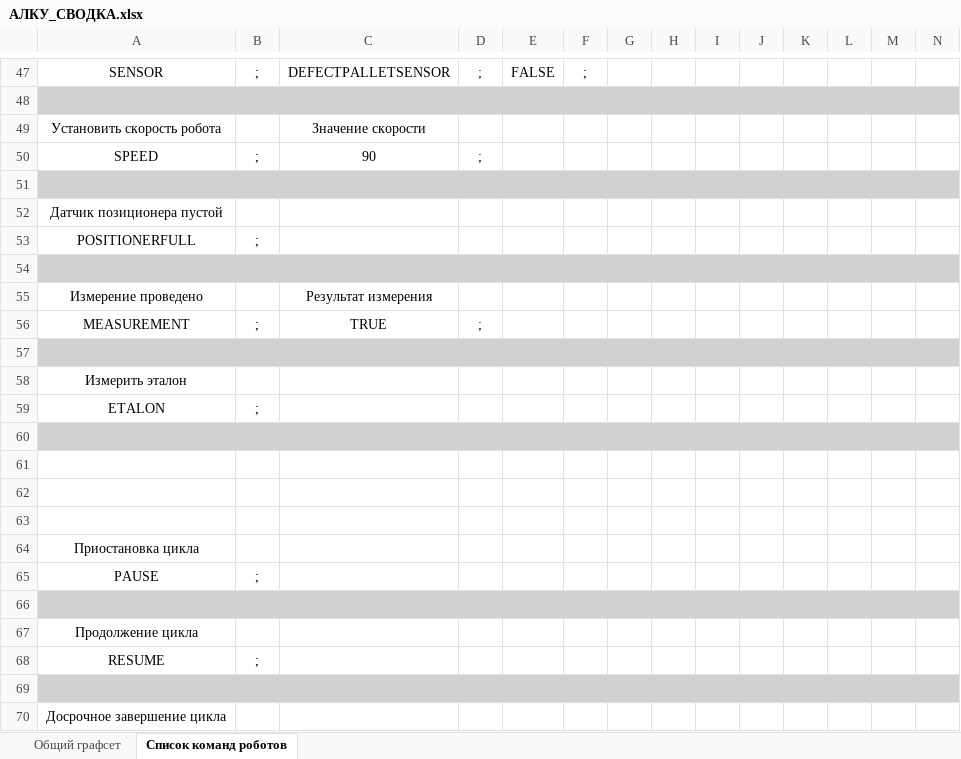
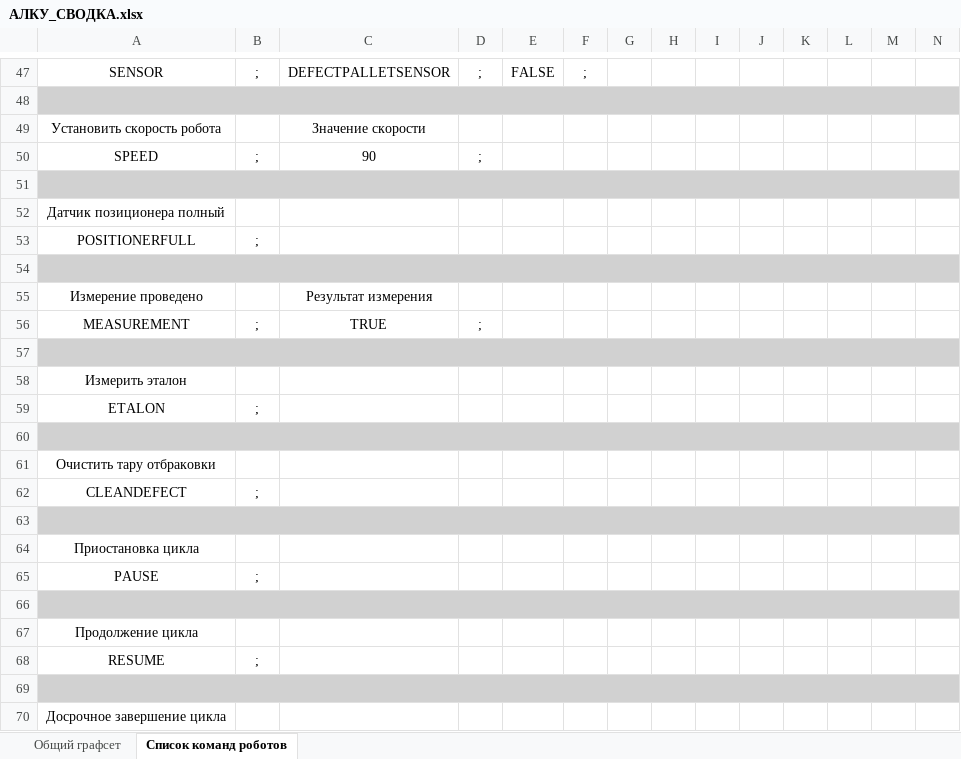
Before and after one commit to dm-bogachev/SW001-ALKU, an Excel workbook: Robot/АЛКУ_СВОДКА.xlsx, sheet Список команд роботов, drawn as a sheet; only a part is shown, gaps mark what is left out; values as stored, in another font and other column widths than the file's, no borders; the diff names each change by its address in the sheet, - before the commit and + after, or states it on an @@ line.

```diff
--- a/Robot/АЛКУ_СВОДКА.xlsx (sheet Список команд роботов)
+++ b/Robot/АЛКУ_СВОДКА.xlsx (sheet Список команд роботов)
-A52: Датчик позиционера пустой
+A52: Датчик позиционера полный
-A61: (empty)
+A61: Очистить тару отбраковки
-row 62: (empty)
+row 62: CLEANDEFECT | ;
-A63:N63 fill: none
+A63:N63 fill: #D1D1D1
+A63:N63 merged
```
Also changed, not shown: sheet Общий графсет, 26 other files.
